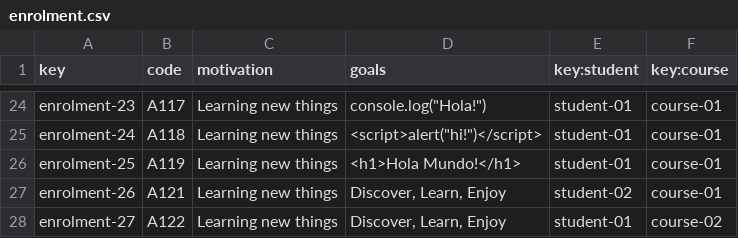
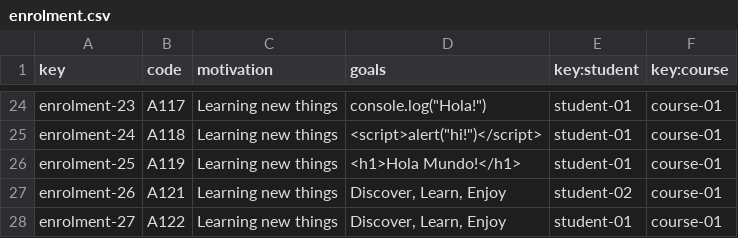
Before and after one commit to Alejandrocg024/Acme-L3, a CSV file: src/main/webapp/WEB-INF/resources/sample-data/enrolment.csv, drawn as a sheet; only a part is shown, gaps mark what is left out; the diff names each change by its address in the sheet, - before the commit and + after, or states it on an @@ line.

Commit message:
Enrolment csv change

```diff
--- a/src/main/webapp/WEB-INF/resources/sample-data/enrolment.csv
+++ b/src/main/webapp/WEB-INF/resources/sample-data/enrolment.csv
-F28 (key:course): course-02
+F28 (key:course): course-01
```
